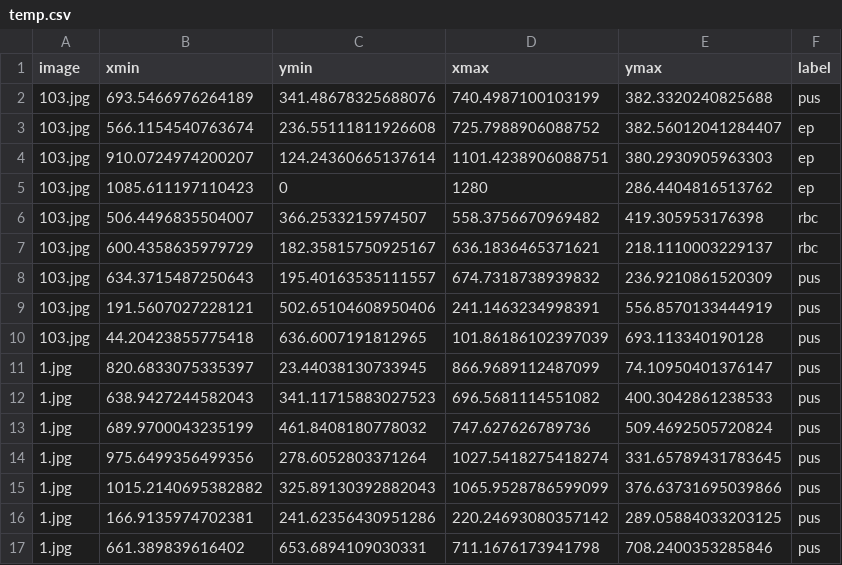
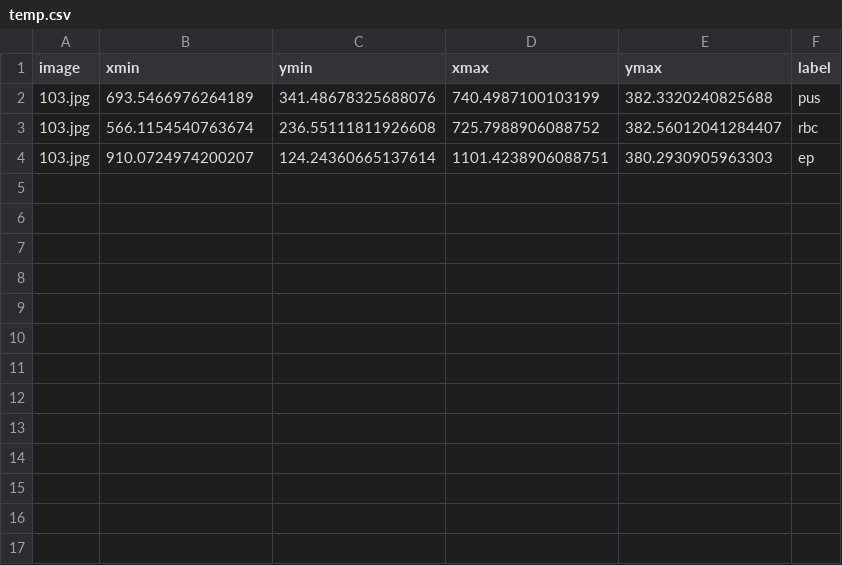
Before and after one commit to hariagr/bbox_prior, a CSV file: data/annotations/temp.csv, drawn as a sheet.

```diff
--- a/data/annotations/temp.csv
+++ b/data/annotations/temp.csv
@@ -2,16 +2,3 @@ image,xmin,ymin,xmax,ymax,label
 103.jpg,693.5466976264189,341.48678325688076,740.4987100103199,382.3320240825688,pus
-103.jpg,566.1154540763674,236.55111811926608,725.7988906088752,382.56012041284407,ep
+103.jpg,566.1154540763674,236.55111811926608,725.7988906088752,382.56012041284407,rbc
 103.jpg,910.0724974200207,124.24360665137614,1101.4238906088751,380.2930905963303,ep
-103.jpg,1085.611197110423,0,1280,286.4404816513762,ep
-103.jpg,506.4496835504007,366.2533215974507,558.3756670969482,419.305953176398,rbc
-103.jpg,600.4358635979729,182.35815750925167,636.1836465371621,218.1110003229137,rbc
-103.jpg,634.3715487250643,195.40163535111557,674.7318738939832,236.9210861520309,pus
-103.jpg,191.5607027228121,502.65104608950406,241.1463234998391,556.8570133444919,pus
-103.jpg,44.20423855775418,636.6007191812965,101.86186102397039,693.113340190128,pus
-1.jpg,820.6833075335397,23.44038130733945,866.9689112487099,74.10950401376147,pus
-1.jpg,638.9427244582043,341.11715883027523,696.5681114551082,400.3042861238533,pus
-1.jpg,689.9700043235199,461.8408180778032,747.627626789736,509.4692505720824,pus
-1.jpg,975.6499356499356,278.6052803371264,1027.5418275418274,331.65789431783645,pus
-1.jpg,1015.2140695382882,325.89130392882043,1065.9528786599099,376.63731695039866,pus
-1.jpg,166.9135974702381,241.62356430951286,220.24693080357142,289.05884033203125,pus
-1.jpg,661.389839616402,653.6894109030331,711.1676173941798,708.2400353285846,pus
```
Also changed, not shown: 1 other file.
